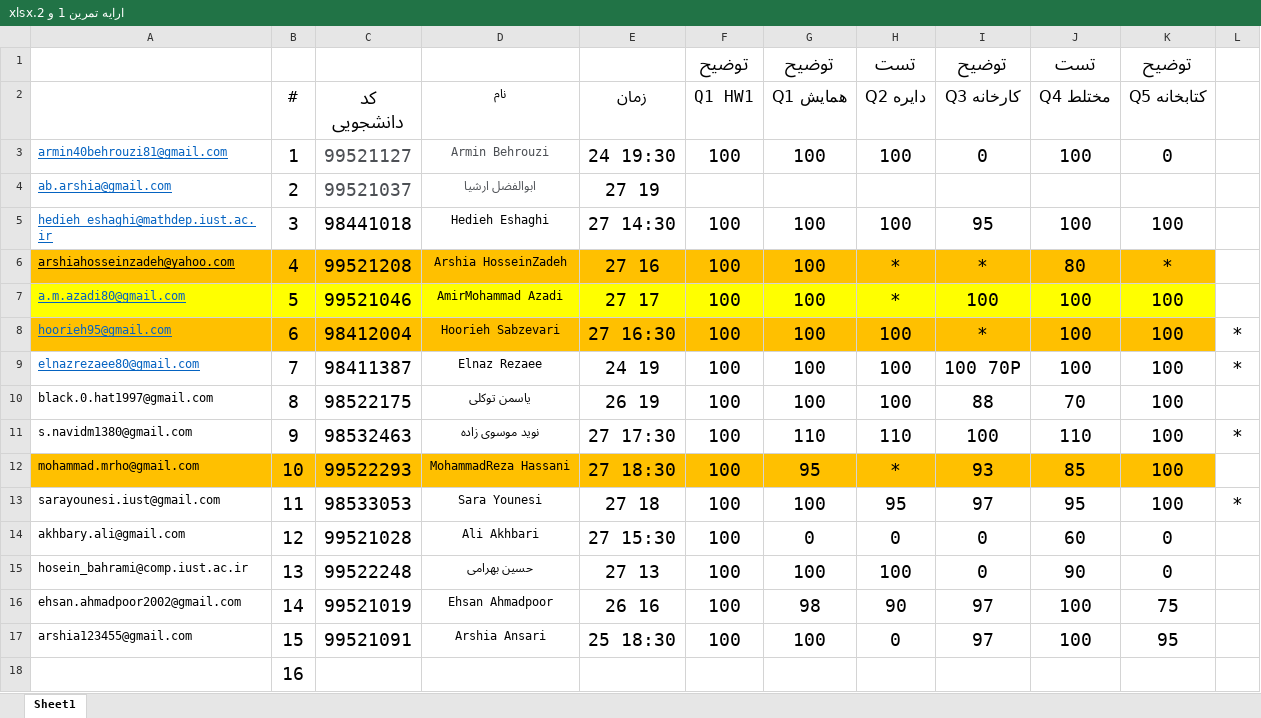
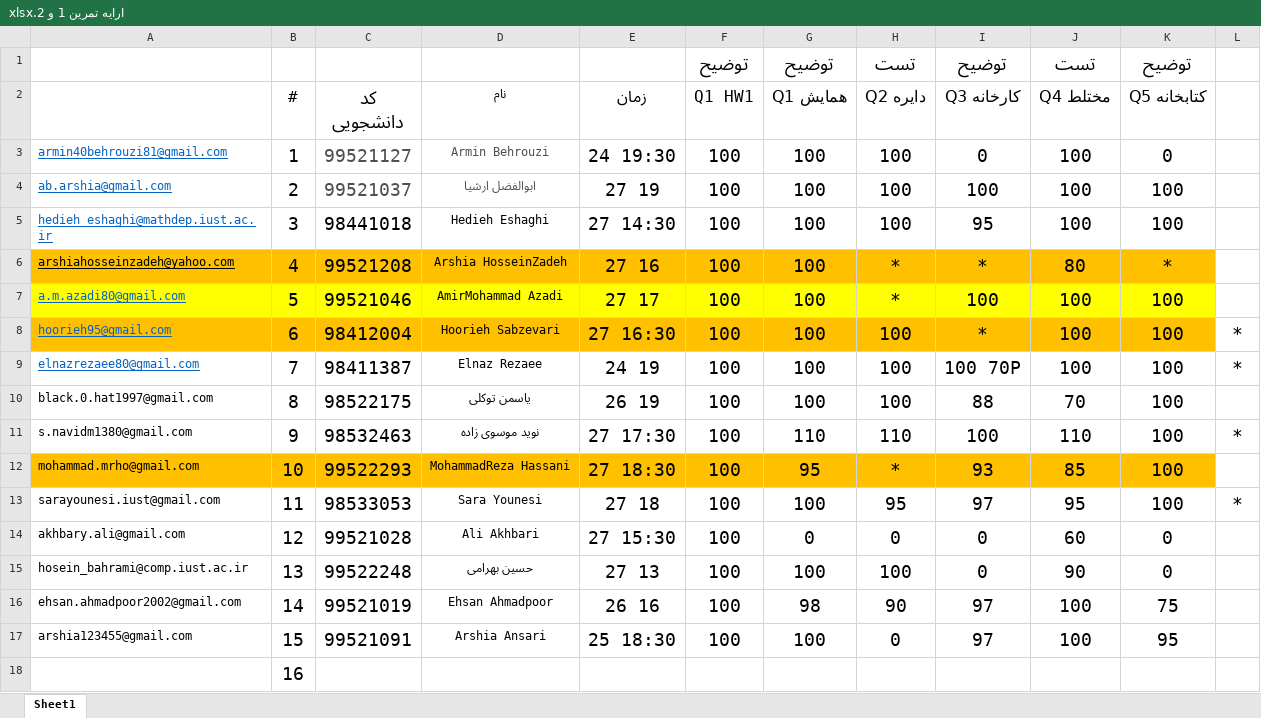
Before and after one commit to shh79/tamrinDrgee2, an Excel workbook: ارایه تمرین 1 و 2.xlsx, sheet Sheet1, drawn as a sheet; values as stored, in another font and other column widths than the file's, no borders; the diff names each change by its address in the sheet, - before the commit and + after, or states it on an @@ line.

Commit message:
Abolfazl Degree Added & End of the meeting

```diff
--- a/ارایه تمرین 1 و 2.xlsx (sheet Sheet1)
+++ b/ارایه تمرین 1 و 2.xlsx (sheet Sheet1)
-F4 (Q1 HW1): (empty)
+F4 (Q1 HW1): 100
-G4 (Q1 همایش): (empty)
+G4 (Q1 همایش): 100
-H4 (Q2 دایره): (empty)
+H4 (Q2 دایره): 100
-I4 (Q3 کارخانه): (empty)
+I4 (Q3 کارخانه): 100
-J4 (Q4 مختلط): (empty)
+J4 (Q4 مختلط): 100
-K4 (Q5 کتابخانه): (empty)
+K4 (Q5 کتابخانه): 100
```
